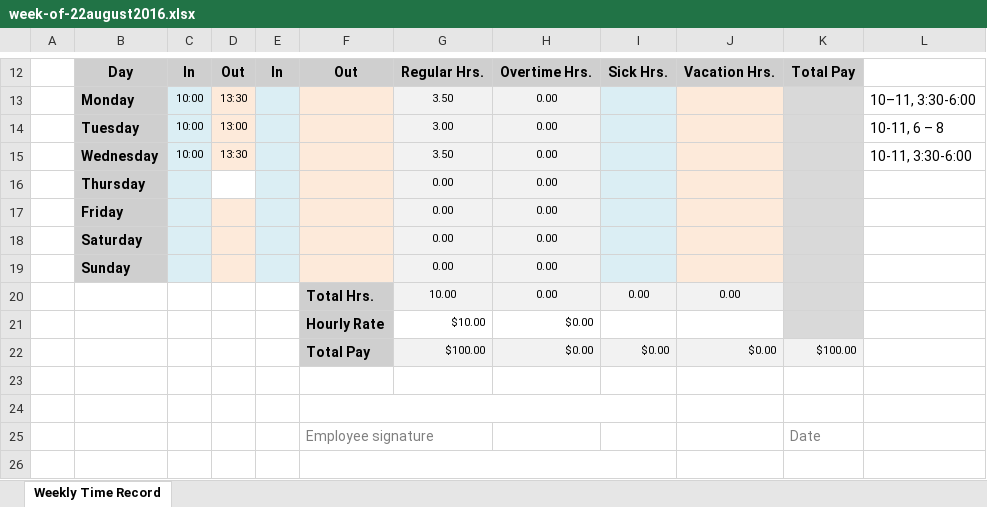
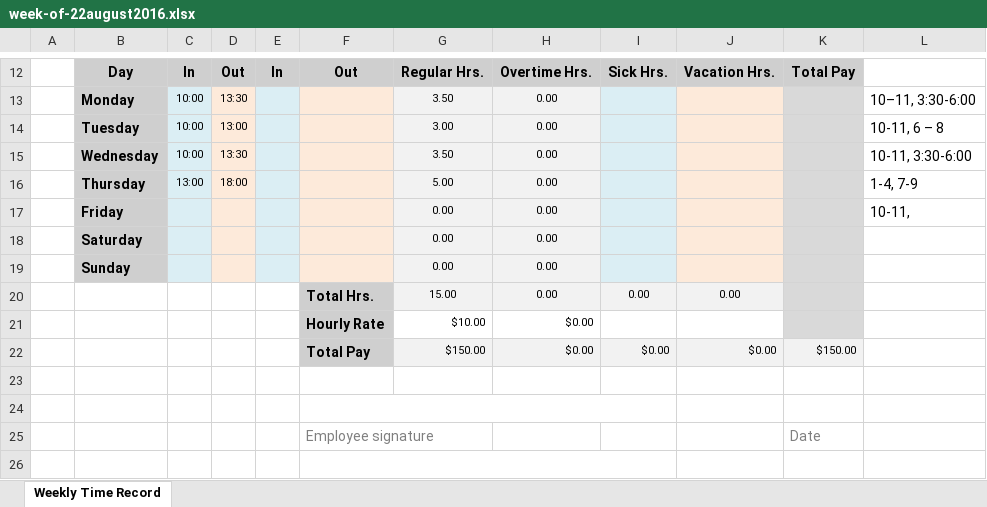
Before and after one commit to MonoidalAttackTrees/ILL-Impl, an Excel workbook: time-labor/week-of-22august2016.xlsx, sheet Weekly Time Record, drawn as a sheet; only a part is shown, gaps mark what is left out; values as stored, in another font and other column widths than the file's, no borders; removed rows and columns are numbered as before the commit, all else as after; the diff names each change by its address in the sheet, - before the commit and + after, or states it on an @@ line.

```diff
--- a/time-labor/week-of-22august2016.xlsx (sheet Weekly Time Record)
+++ b/time-labor/week-of-22august2016.xlsx (sheet Weekly Time Record)
-row 16:  | Thursday |  |  |  |  | 0.00 | 0.00
+row 16:  | Thursday | 13:00 | 18:00 |  |  | 5.00 | 0.00 |  |  |  | 1-4, 7-9
-L17: (empty)
+L17: 10-11,
-G20: 10.00
+G20: 15.00
-G22: $100.00
+G22: $150.00
-K22: $100.00
+K22: $150.00
```
Also changed, not shown: 2 other files.
